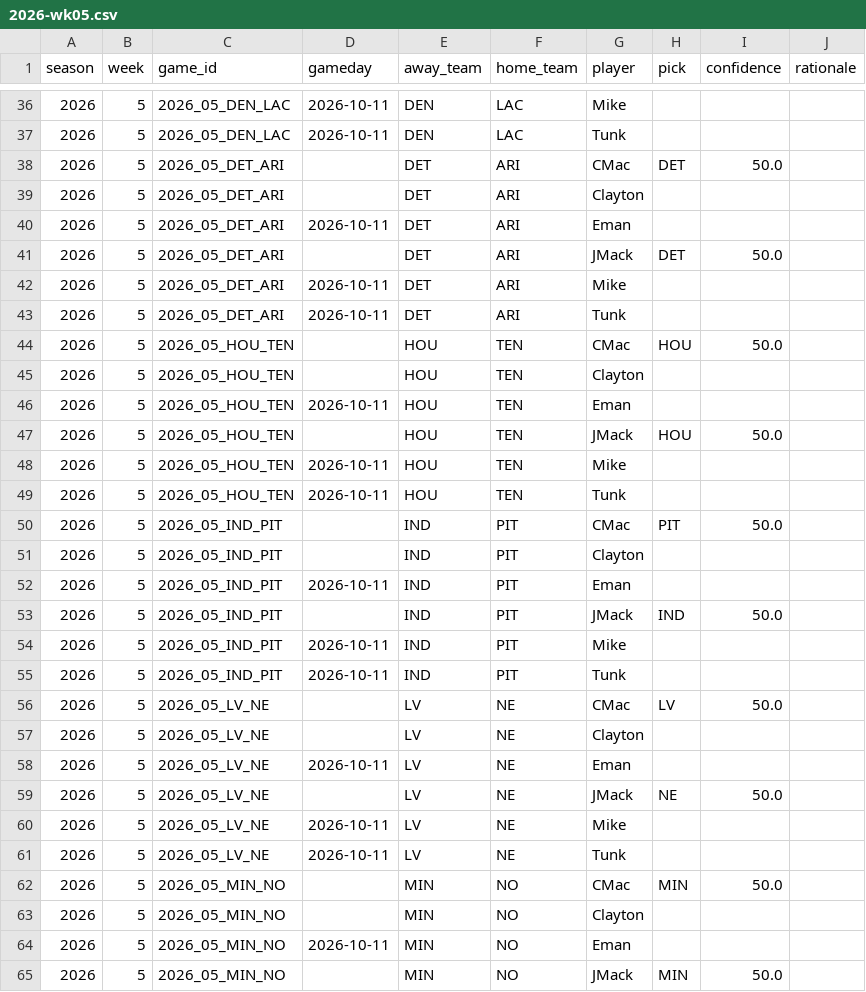
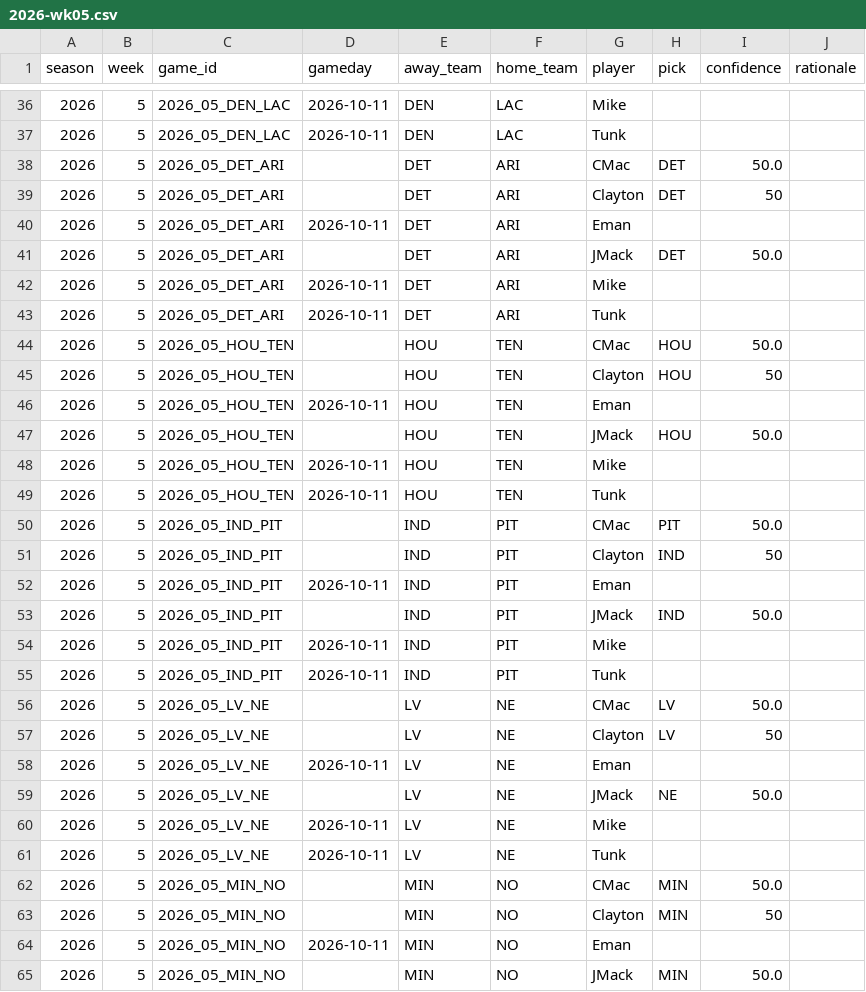
Before and after one commit to JimmyMick/nfl-pickem, a CSV file: predictions/picks/2026-wk05.csv, drawn as a sheet; only a part is shown, gaps mark what is left out; the diff covers the shown part only.

Commit message:
picks: Clayton 2026 wk05

```diff
--- a/predictions/picks/2026-wk05.csv
+++ b/predictions/picks/2026-wk05.csv
@@ -38,3 +38,3 @@ season,week,game_id,gameday,away_team,home_team,player,pick,confidence,rationale
 2026,5,2026_05_DET_ARI,,DET,ARI,CMac,DET,50.0,
-2026,5,2026_05_DET_ARI,,DET,ARI,Clayton,,,
+2026,5,2026_05_DET_ARI,,DET,ARI,Clayton,DET,50,
 2026,5,2026_05_DET_ARI,2026-10-11,DET,ARI,Eman,,,
@@ -44,3 +44,3 @@ season,week,game_id,gameday,away_team,home_team,player,pick,confidence,rationale
 2026,5,2026_05_HOU_TEN,,HOU,TEN,CMac,HOU,50.0,
-2026,5,2026_05_HOU_TEN,,HOU,TEN,Clayton,,,
+2026,5,2026_05_HOU_TEN,,HOU,TEN,Clayton,HOU,50,
 2026,5,2026_05_HOU_TEN,2026-10-11,HOU,TEN,Eman,,,
@@ -50,3 +50,3 @@ season,week,game_id,gameday,away_team,home_team,player,pick,confidence,rationale
 2026,5,2026_05_IND_PIT,,IND,PIT,CMac,PIT,50.0,
-2026,5,2026_05_IND_PIT,,IND,PIT,Clayton,,,
+2026,5,2026_05_IND_PIT,,IND,PIT,Clayton,IND,50,
 2026,5,2026_05_IND_PIT,2026-10-11,IND,PIT,Eman,,,
@@ -56,3 +56,3 @@ season,week,game_id,gameday,away_team,home_team,player,pick,confidence,rationale
 2026,5,2026_05_LV_NE,,LV,NE,CMac,LV,50.0,
-2026,5,2026_05_LV_NE,,LV,NE,Clayton,,,
+2026,5,2026_05_LV_NE,,LV,NE,Clayton,LV,50,
 2026,5,2026_05_LV_NE,2026-10-11,LV,NE,Eman,,,
@@ -62,3 +62,3 @@ season,week,game_id,gameday,away_team,home_team,player,pick,confidence,rationale
 2026,5,2026_05_MIN_NO,,MIN,NO,CMac,MIN,50.0,
-2026,5,2026_05_MIN_NO,,MIN,NO,Clayton,,,
+2026,5,2026_05_MIN_NO,,MIN,NO,Clayton,MIN,50,
 2026,5,2026_05_MIN_NO,2026-10-11,MIN,NO,Eman,,,
```
Also changed, not shown: 14 edited cells elsewhere in this file.
